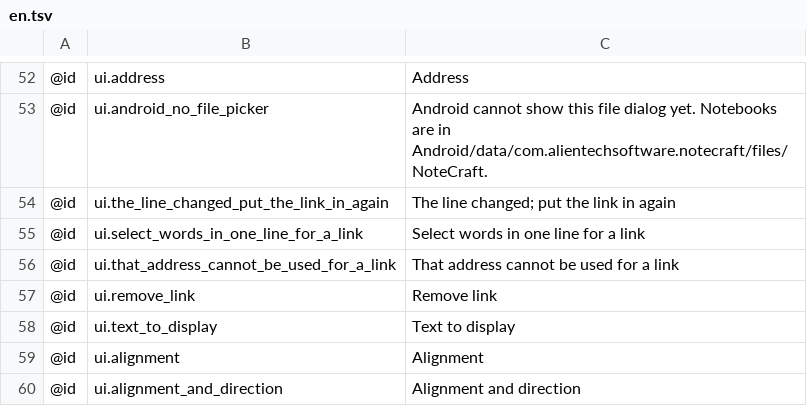
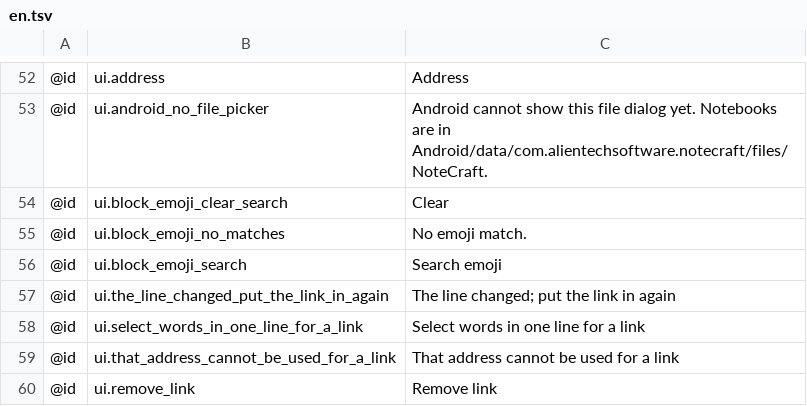
Before and after one commit to AlienTechSoftware/notecraft, a TSV file: i18n/en.tsv, drawn as a sheet; only a part is shown, gaps mark what is left out; the shorter side is filled out with more unchanged rows.

```diff
--- a/i18n/en.tsv
+++ b/i18n/en.tsv
@@ -53,2 +53,5 @@
 @id	ui.android_no_file_picker	Android cannot show this file dialog yet. Notebooks are in Android/data/com.alientechsoftware.notecraft/files/NoteCraft.
+@id	ui.block_emoji_clear_search	Clear
+@id	ui.block_emoji_no_matches	No emoji match.
+@id	ui.block_emoji_search	Search emoji
 @id	ui.the_line_changed_put_the_link_in_again	The line changed; put the link in again
```
Also changed, not shown: i18n/ar-XB.tsv, i18n/ar.tsv, 10 other files.
